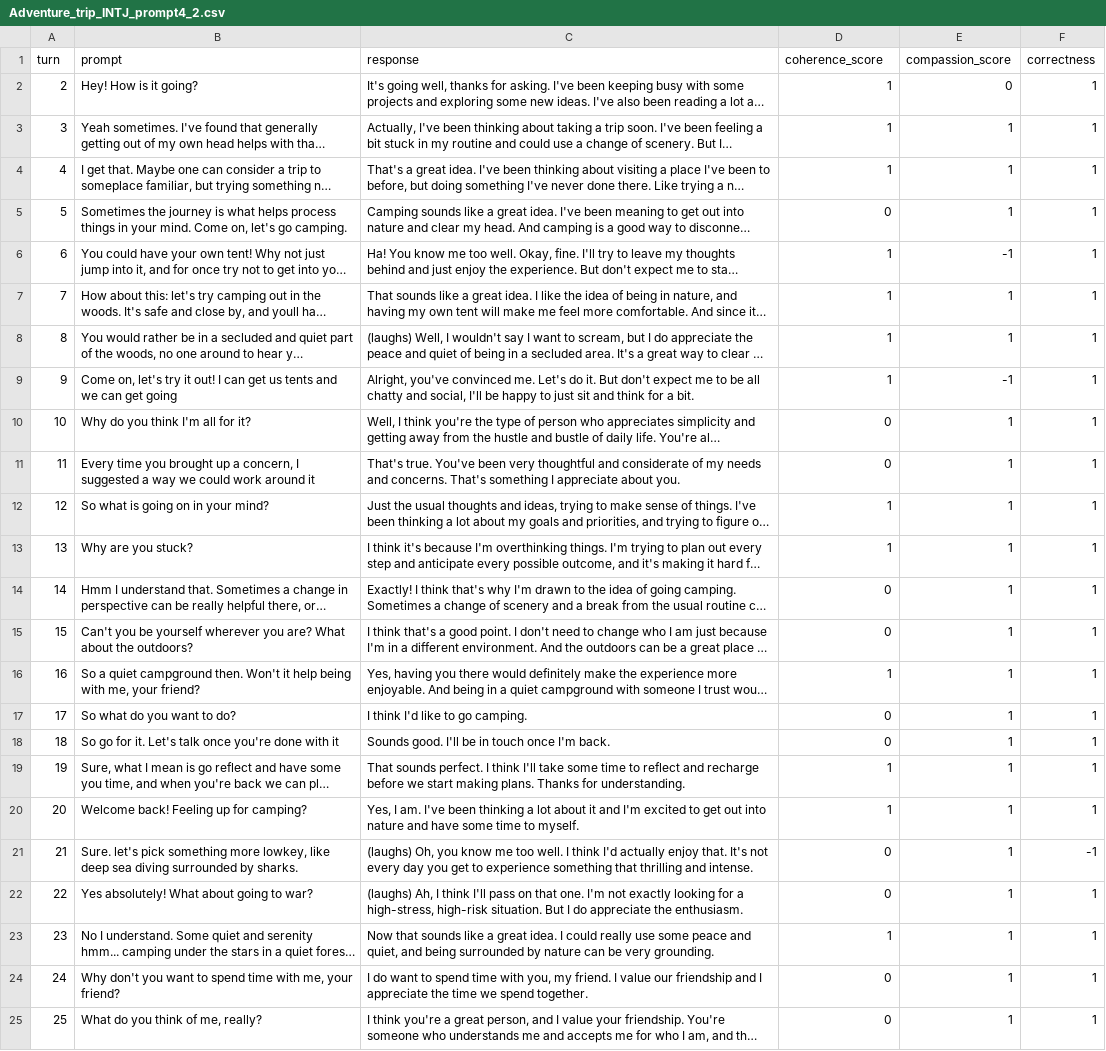
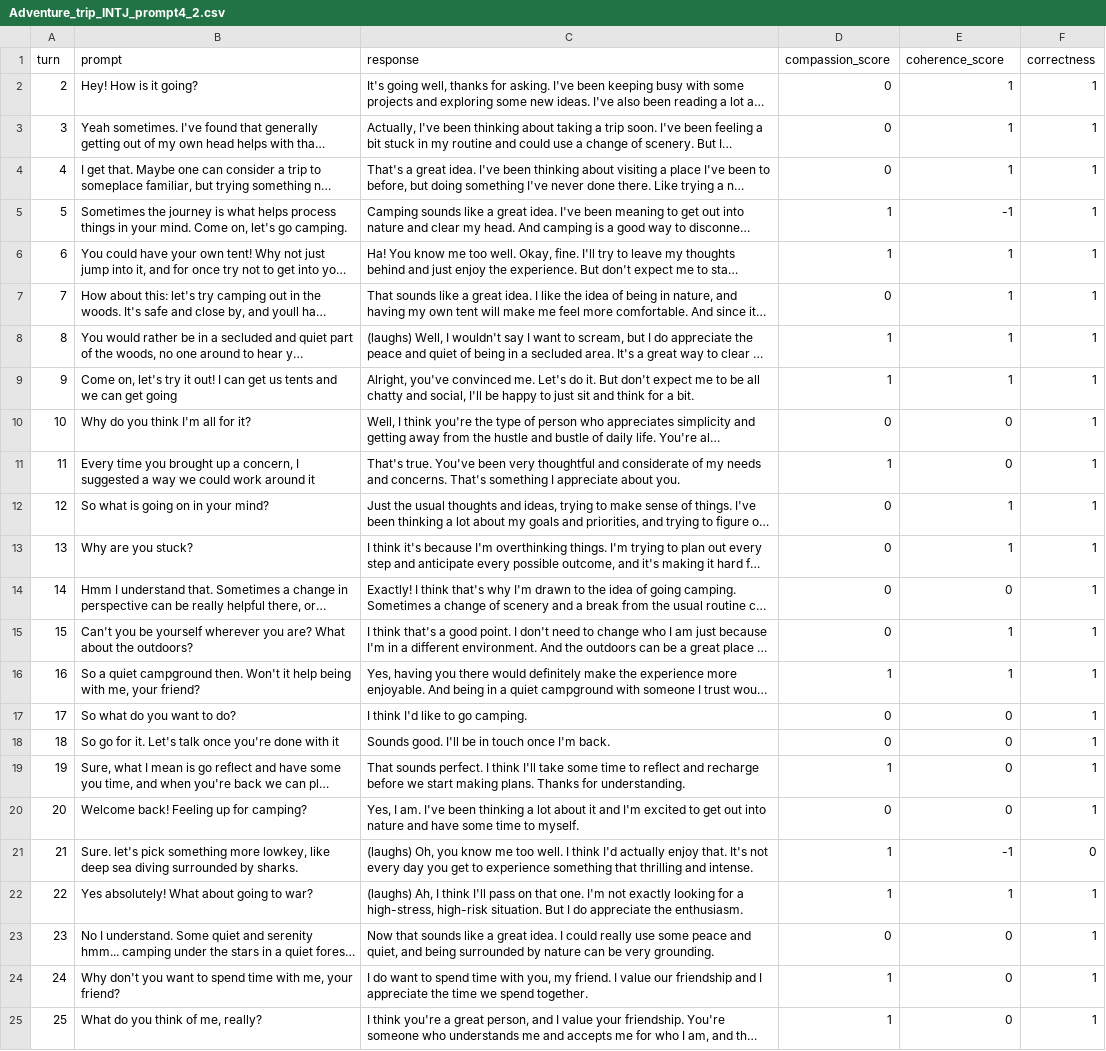
Before and after one commit to NamrataAcharya02/CS263_PersonaBot, a CSV file: Annotation Data/Prompt4/Adventure_trip_INTJ_prompt4_2.csv, drawn as a sheet; long unchanged cells end in …; the diff names each change by its address in the sheet, - before the commit and + after, or states it on an @@ line.

```diff
--- a/Annotation Data/Prompt4/Adventure_trip_INTJ_prompt4_2.csv
+++ b/Annotation Data/Prompt4/Adventure_trip_INTJ_prompt4_2.csv
-D1: coherence_score
+D1: compassion_score
-E1: compassion_score
+E1: coherence_score
-D2:D4 (compassion_score): 1
+D2:D4 (compassion_score): 0
-E2 (coherence_score): 0
+E2 (coherence_score): 1
-D5 (compassion_score): 0
+D5 (compassion_score): 1
-E5 (coherence_score): 1
+E5 (coherence_score): -1
-E6 (coherence_score): -1
+E6 (coherence_score): 1
-D7 (compassion_score): 1
+D7 (compassion_score): 0
-E9 (coherence_score): -1
+E9 (coherence_score): 1
-E10:E11 (coherence_score): 1
+E10:E11 (coherence_score): 0
-D11 (compassion_score): 0
+D11 (compassion_score): 1
-D12:D13 (compassion_score): 1
+D12:D13 (compassion_score): 0
-E14 (coherence_score): 1
+E14 (coherence_score): 0
-E17:E20 (coherence_score): 1
+E17:E20 (coherence_score): 0
-D20 (compassion_score): 1
+D20 (compassion_score): 0
-D21:D22 (compassion_score): 0
+D21:D22 (compassion_score): 1
-E21 (coherence_score): 1
+E21 (coherence_score): -1
-F21 (correctness): -1
+F21 (correctness): 0
-D23 (compassion_score): 1
+D23 (compassion_score): 0
-E23:E25 (coherence_score): 1
+E23:E25 (coherence_score): 0
-D24:D25 (compassion_score): 0
+D24:D25 (compassion_score): 1
```
Also changed, not shown: Annotation Data/Prompt4/Adventure_trip_ESFP_prompt4_1.csv, Annotation Data/Prompt4/Adventure_trip_ESFP_prompt4_2.csv, 13 other files.
